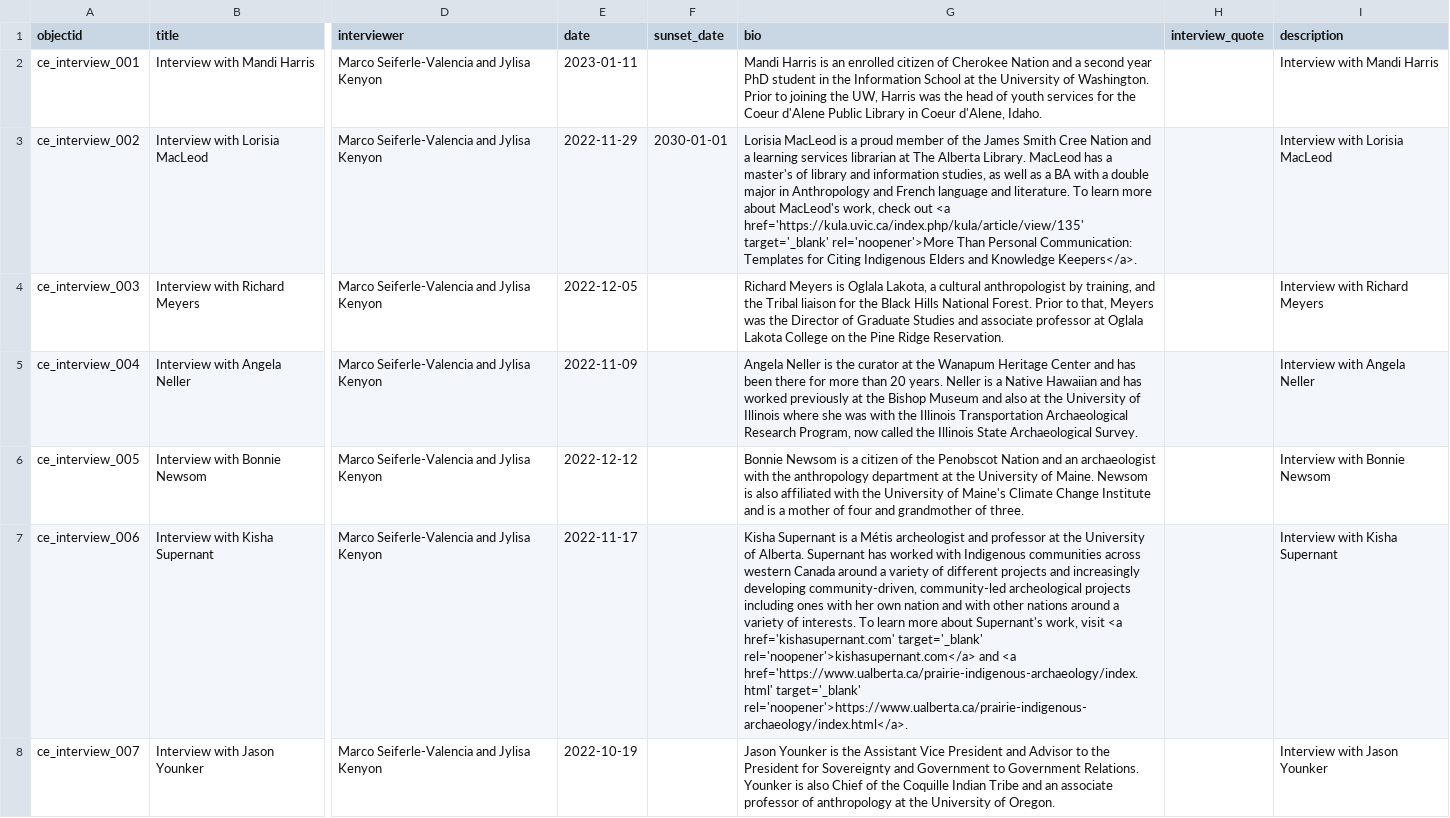
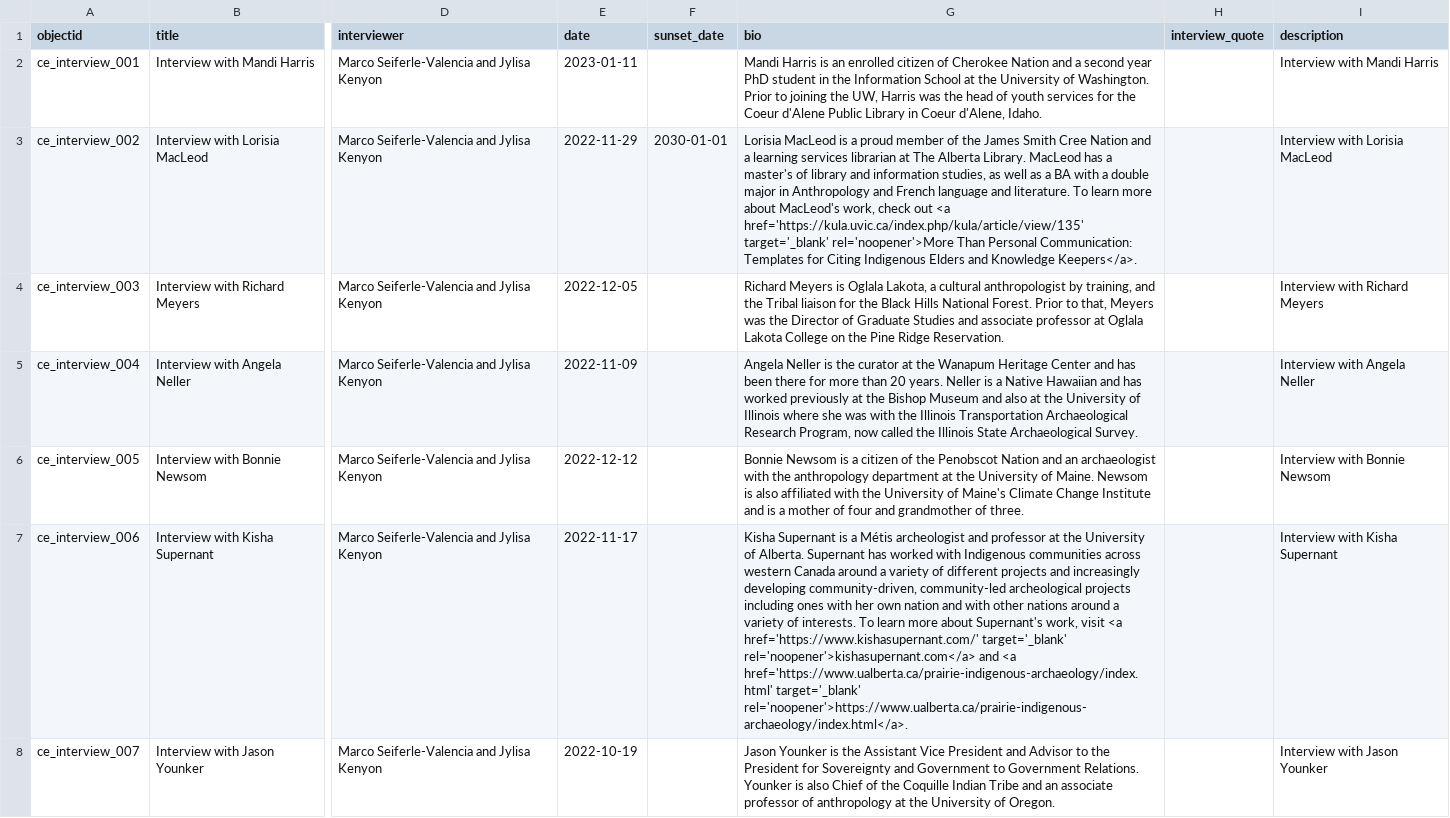
Before and after one commit to thecdil/crabtree_source, a CSV file: _data/crabtree_interviews.csv, drawn as a sheet; only a part is shown, gaps mark what is left out; the diff names each change by its address in the sheet, - before the commit and + after, or states it on an @@ line.

Commit message:
fix broken link for supernant

```diff
--- a/_data/crabtree_interviews.csv
+++ b/_data/crabtree_interviews.csv
-G7 (bio): …visit <a href='kishasupernant.com' target='_blank' rel='noopener'>kishasupernant.com</a>…
+G7 (bio): …visit <a href='https://www.kishasupernant.com/' target='_blank' rel='noopener'>kishasupernant.com</a>…
```
